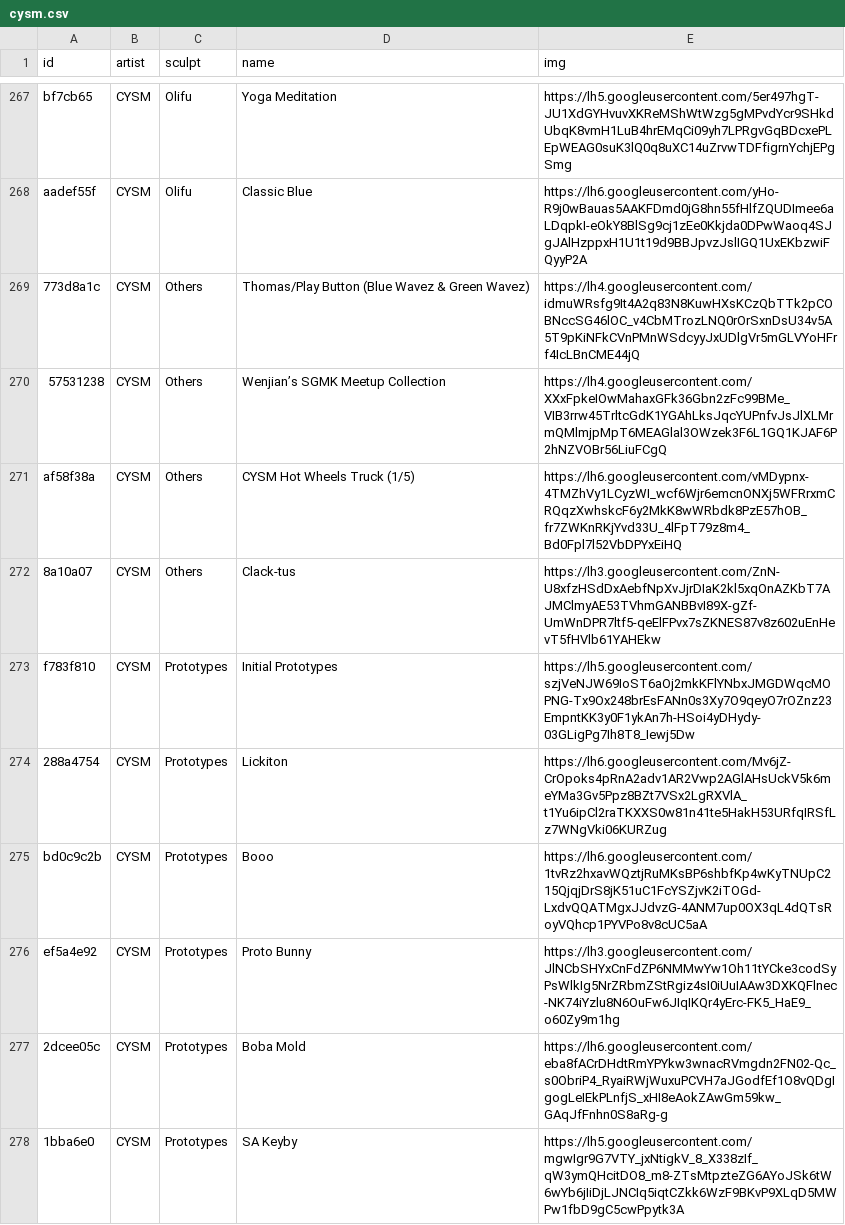
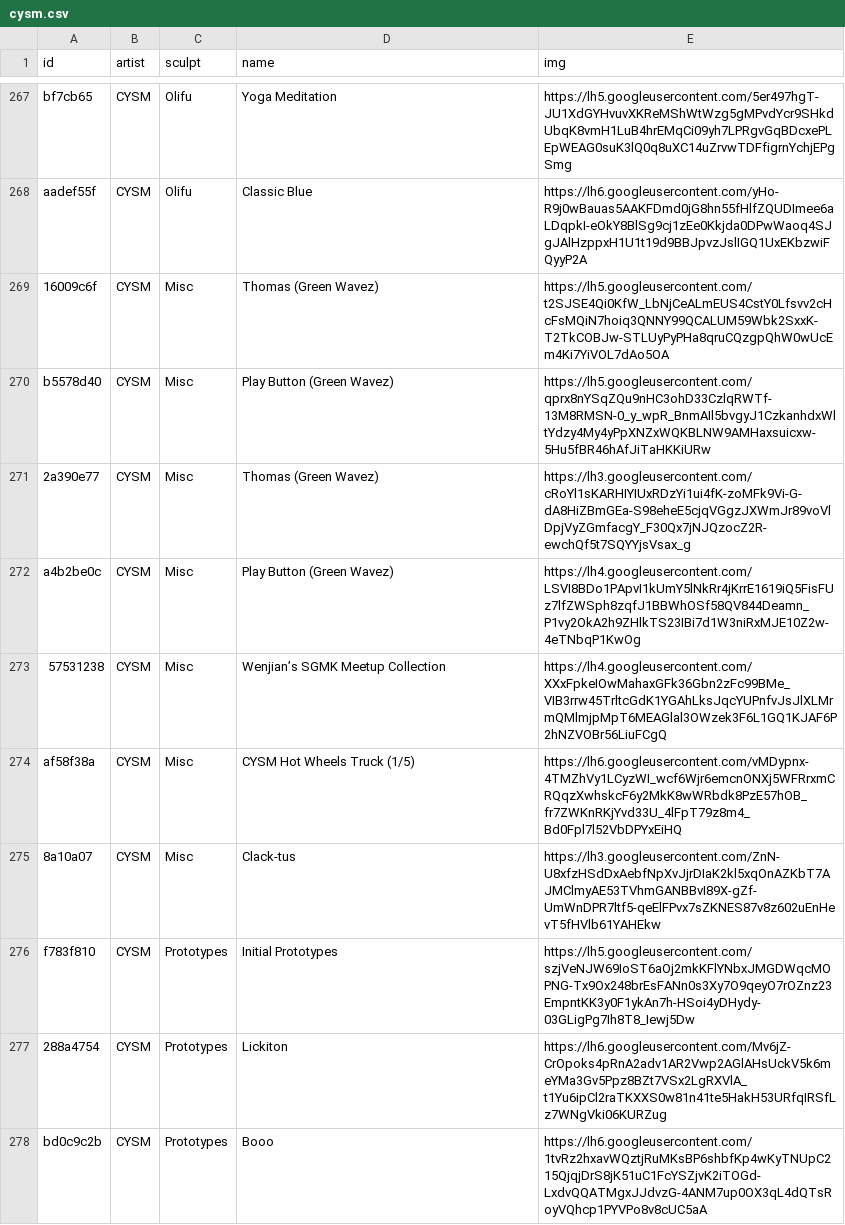
Before and after one commit to keycap-archivist/database, a CSV file: db/cysm.csv, drawn as a sheet; only a part is shown, gaps mark what is left out; the shorter side is filled out with more unchanged rows.

```diff
--- a/db/cysm.csv
+++ b/db/cysm.csv
@@ -268,6 +268,9 @@ bf7cb65,CYSM,Olifu,Yoga Meditation,https://lh5.googleusercontent.com/5er497hgT-J
 aadef55f,CYSM,Olifu,Classic Blue,https://lh6.googleusercontent.com/yHo-R9j0wBauas5AAKFDmd0jG8hn55fHlfZQUDImee6aLDqpkI-eOkY8BlSg9cj1zEe0Kkjda0DPwWaoq4SJgJAlHzppxH1U1t19d9BBJpvzJslIGQ1UxEKbzwiFQyyP2A
-773d8a1c,CYSM,Others,Thomas/Play Button (Blue Wavez & Green Wavez),https://lh4.googleusercontent.com/idmuWRsfg9It4A2q83N8KuwHXsKCzQbTTk2pCOBNccSG46lOC_v4CbMTrozLNQ0rOrSxnDsU34v5A5T9pKiNFkCVnPMnWSdcyyJxUDlgVr5mGLVYoHFrf4IcLBnCME44jQ
-57531238,CYSM,Others,Wenjian’s SGMK Meetup Collection,https://lh4.googleusercontent.com/XXxFpkeIOwMahaxGFk36Gbn2zFc99BMe_VIB3rrw45TrltcGdK1YGAhLksJqcYUPnfvJsJlXLMrmQMlmjpMpT6MEAGlal3OWzek3F6L1GQ1KJAF6P2hNZVOBr56LiuFCgQ
-af58f38a,CYSM,Others,CYSM Hot Wheels Truck (1/5),https://lh6.googleusercontent.com/vMDypnx-4TMZhVy1LCyzWI_wcf6Wjr6emcnONXj5WFRrxmCRQqzXwhskcF6y2MkK8wWRbdk8PzE57hOB_fr7ZWKnRKjYvd33U_4lFpT79z8m4_Bd0Fpl7l52VbDPYxEiHQ
-8a10a07,CYSM,Others,Clack-tus,https://lh3.googleusercontent.com/ZnN-U8xfzHSdDxAebfNpXvJjrDIaK2kl5xqOnAZKbT7AJMClmyAE53TVhmGANBBvI89X-gZf-UmWnDPR7ltf5-qeElFPvx7sZKNES87v8z602uEnHevT5fHVlb61YAHEkw
+16009c6f,CYSM,Misc,Thomas (Green Wavez),https://lh5.googleusercontent.com/t2SJSE4Qi0KfW_LbNjCeALmEUS4CstY0Lfsvv2cHcFsMQiN7hoiq3QNNY99QCALUM59Wbk2SxxK-T2TkCOBJw-STLUyPyPHa8qruCQzgpQhW0wUcEm4Ki7YiVOL7dAo5OA
+b5578d40,CYSM,Misc,Play Button (Green Wavez),https://lh5.googleusercontent.com/qprx8nYSqZQu9nHC3ohD33CzlqRWTf-13M8RMSN-0_y_wpR_BnmAIl5bvgyJ1CzkanhdxWltYdzy4My4yPpXNZxWQKBLNW9AMHaxsuicxw-5Hu5fBR46hAfJiTaHKKiURw
+2a390e77,CYSM,Misc,Thomas (Green Wavez),https://lh3.googleusercontent.com/cRoYl1sKARHIYIUxRDzYi1ui4fK-zoMFk9Vi-G-dA8HiZBmGEa-S98eheE5cjqVGgzJXWmJr89voVlDpjVyZGmfacgY_F30Qx7jNJQzocZ2R-ewchQf5t7SQYYjsVsax_g
+a4b2be0c,CYSM,Misc,Play Button (Green Wavez),https://lh4.googleusercontent.com/LSVI8BDo1PApvI1kUmY5lNkRr4jKrrE1619iQ5FisFUz7lfZWSph8zqfJ1BBWhOSf58QV844Deamn_P1vy2OkA2h9ZHlkTS23IBi7d1W3niRxMJE10Z2w-4eTNbqP1KwOg
+57531238,CYSM,Misc,Wenjian’s SGMK Meetup Collection,https://lh4.googleusercontent.com/XXxFpkeIOwMahaxGFk36Gbn2zFc99BMe_VIB3rrw45TrltcGdK1YGAhLksJqcYUPnfvJsJlXLMrmQMlmjpMpT6MEAGlal3OWzek3F6L1GQ1KJAF6P2hNZVOBr56LiuFCgQ
+af58f38a,CYSM,Misc,CYSM Hot Wheels Truck (1/5),https://lh6.googleusercontent.com/vMDypnx-4TMZhVy1LCyzWI_wcf6Wjr6emcnONXj5WFRrxmCRQqzXwhskcF6y2MkK8wWRbdk8PzE57hOB_fr7ZWKnRKjYvd33U_4lFpT79z8m4_Bd0Fpl7l52VbDPYxEiHQ
+8a10a07,CYSM,Misc,Clack-tus,https://lh3.googleusercontent.com/ZnN-U8xfzHSdDxAebfNpXvJjrDIaK2kl5xqOnAZKbT7AJMClmyAE53TVhmGANBBvI89X-gZf-UmWnDPR7ltf5-qeElFPvx7sZKNES87v8z602uEnHevT5fHVlb61YAHEkw
 f783f810,CYSM,Prototypes,Initial Prototypes,https://lh5.googleusercontent.com/szjVeNJW69IoST6aOj2mkKFlYNbxJMGDWqcMOPNG-Tx9Ox248brEsFANn0s3Xy7O9qeyO7rOZnz23EmpntKK3y0F1ykAn7h-HSoi4yDHydy-03GLigPg7Ih8T8_Iewj5Dw
```
Also changed, not shown: db/hello-caps.csv, 5 other files.
